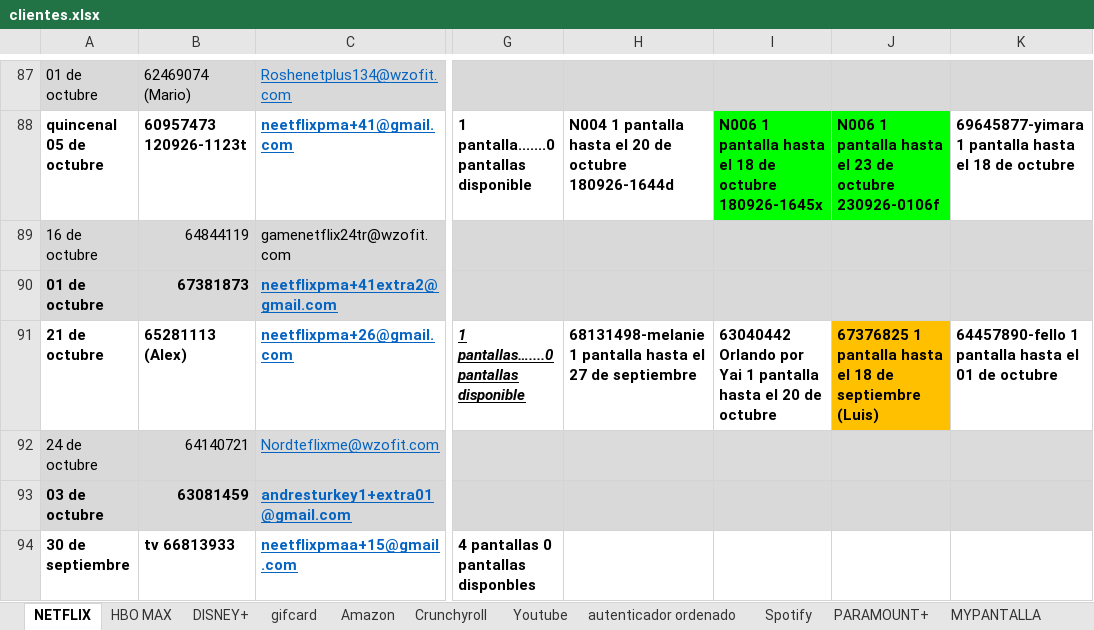
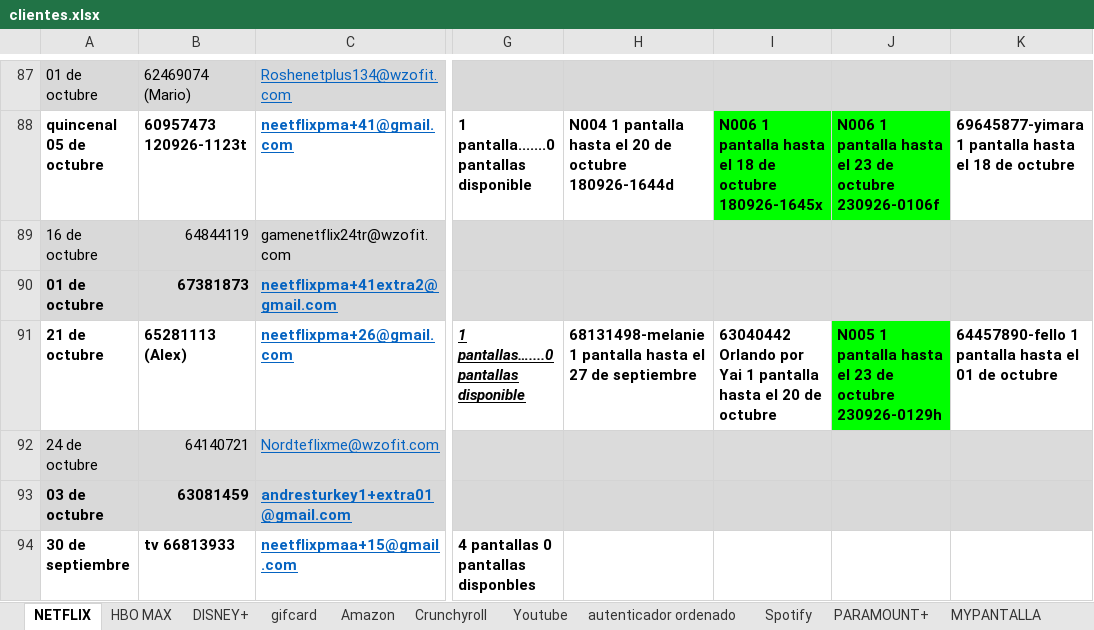
Before and after one commit to andresperea4215-beep/netflix-server, an Excel workbook: clientes.xlsx, sheet NETFLIX, drawn as a sheet; only a part is shown, gaps mark what is left out; values as stored, in another font and other column widths than the file's, no borders; charts and pictures not drawn; the diff names each change by its address in the sheet, - before the commit and + after, or states it on an @@ line.

Commit message:
Add files via upload

```diff
--- a/clientes.xlsx (sheet NETFLIX)
+++ b/clientes.xlsx (sheet NETFLIX)
-J91: 67376825 1 pantalla hasta el 18 de septiembre (Luis)
+J91: N005 1 pantalla hasta el 23 de octubre 230926-0129h
-J91 fill: #FFC000
+J91 fill: #00FF00
```
